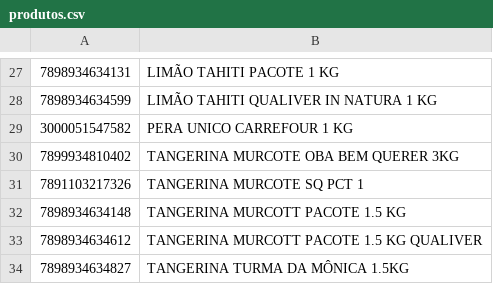
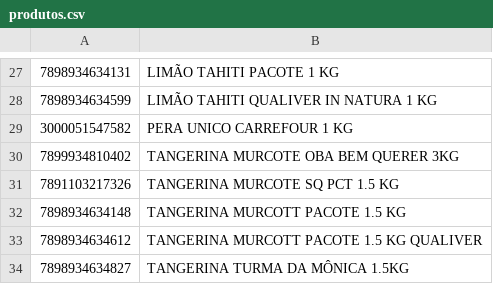
Before and after one commit to octio/app-qrcode-paripassu, a CSV file: storage/app/produtos.csv, drawn as a sheet; only a part is shown, gaps mark what is left out.

Commit message:
Added new itens

```diff
--- a/storage/app/produtos.csv
+++ b/storage/app/produtos.csv
@@ -30,3 +30,3 @@
 7899934810402,TANGERINA MURCOTE OBA BEM QUERER 3KG
-7891103217326,TANGERINA MURCOTE SQ PCT 1
+7891103217326,TANGERINA MURCOTE SQ PCT 1.5 KG
 7898934634148,TANGERINA MURCOTT PACOTE 1.5 KG
```
